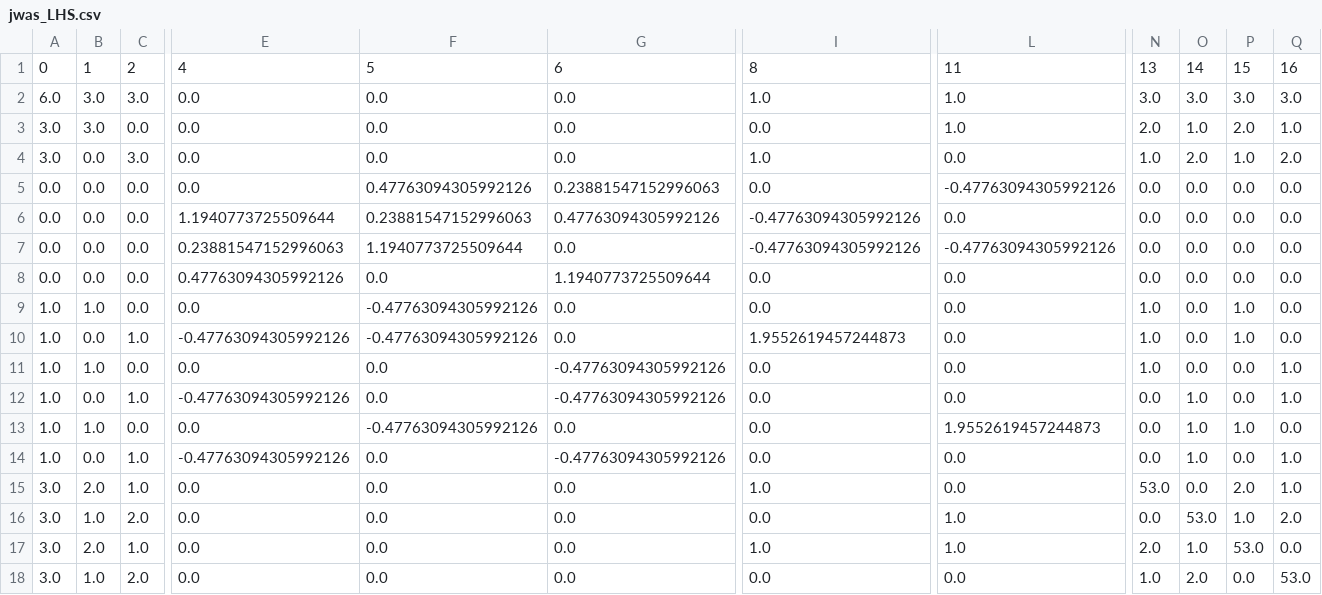
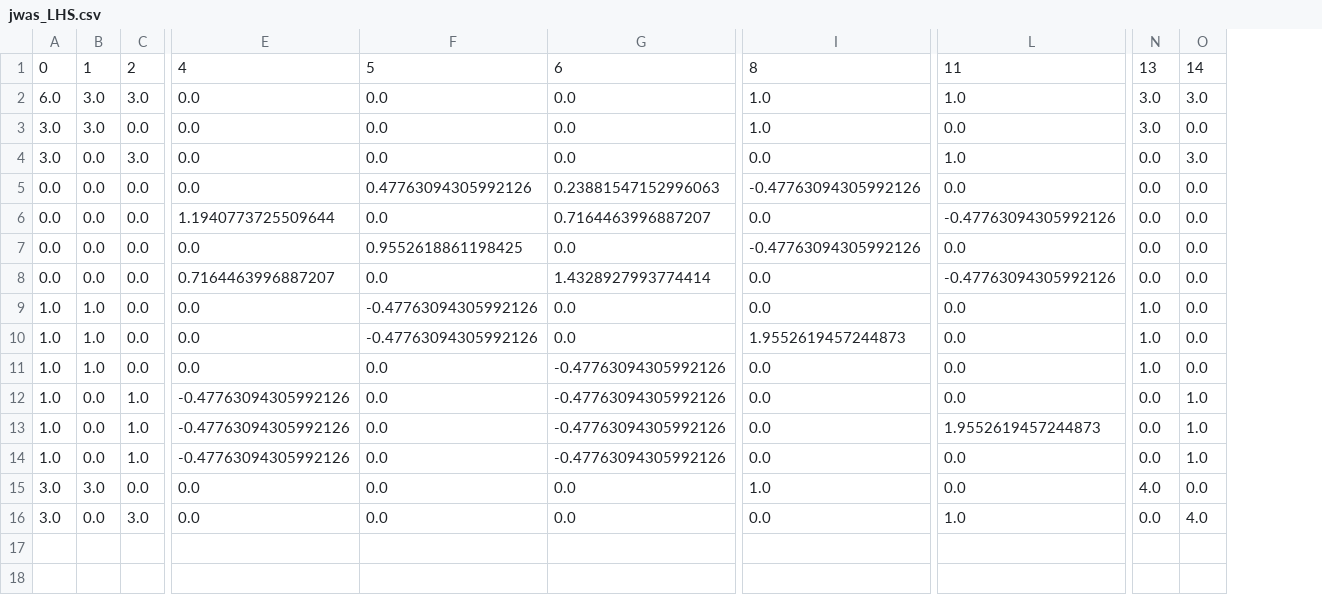
Before and after one commit to Poissonfish/LMMonBoard, a CSV file: myapp/out/jwas_LHS.csv, drawn as a sheet; only a part is shown, gaps mark what is left out; rows hold the shown columns only; the diff covers the shown part only; the diff names each change by its address in the sheet, - before the commit and + after, or states it on an @@ line.

```diff
--- a/myapp/out/jwas_LHS.csv
+++ b/myapp/out/jwas_LHS.csv
-column P, rows 1-16: 15 | 3.0 | 2.0 | 1.0 | 0.0 | 0.0 | 0.0 | 0.0 | 1.0 | 1.0 | 0.0 | 0.0 | 1.0 | 0.0 | 2.0 | 1.0
-column Q, rows 1-16: 16 | 3.0 | 1.0 | 2.0 | 0.0 | 0.0 | 0.0 | 0.0 | 0.0 | 0.0 | 1.0 | 1.0 | 0.0 | 1.0 | 1.0 | 2.0
-I3: 0.0
+I3: 1.0
-L3: 1.0
+L3: 0.0
-N3: 2.0
+N3: 3.0
-O3: 1.0
+O3: 0.0
-I4: 1.0
+I4: 0.0
-L4: 0.0
+L4: 1.0
-N4: 1.0
+N4: 0.0
-O4: 2.0
+O4: 3.0
-I5: 0.0
+I5: -0.47763094305992126
-L5: -0.47763094305992126
+L5: 0.0
-F6: 0.23881547152996063
+F6: 0.0
-G6: 0.47763094305992126
+G6: 0.7164463996887207
-I6: -0.47763094305992126
+I6: 0.0
-L6: 0.0
+L6: -0.47763094305992126
-E7: 0.23881547152996063
+E7: 0.0
-F7: 1.1940773725509644
+F7: 0.9552618861198425
-L7: -0.47763094305992126
+L7: 0.0
-E8: 0.47763094305992126
+E8: 0.7164463996887207
-G8: 1.1940773725509644
+G8: 1.4328927993774414
-L8: 0.0
+L8: -0.47763094305992126
-B10: 0.0
+B10: 1.0
-C10: 1.0
+C10: 0.0
-E10: -0.47763094305992126
+E10: 0.0
-B13: 1.0
+B13: 0.0
-C13: 0.0
+C13: 1.0
-E13: 0.0
+E13: -0.47763094305992126
-F13: -0.47763094305992126
+F13: 0.0
-G13: 0.0
+G13: -0.47763094305992126
-B15: 2.0
+B15: 3.0
-C15: 1.0
+C15: 0.0
-N15: 53.0
+N15: 4.0
-B16: 1.0
+B16: 0.0
-C16: 2.0
+C16: 3.0
-O16: 53.0
+O16: 4.0
-row 17: 3.0 | 2.0 | 1.0 | 0.0 | 0.0 | 0.0 | 1.0 | 1.0 | 2.0 | 1.0 | 53.0 | 0.0
-row 18: 3.0 | 1.0 | 2.0 | 0.0 | 0.0 | 0.0 | 0.0 | 0.0 | 1.0 | 2.0 | 0.0 | 53.0
```
Also changed, not shown: 2 edited cells elsewhere in this file, myapp/out/jwas_Z.csv, myapp/out/jwas_ped.csv, 9 other files.
